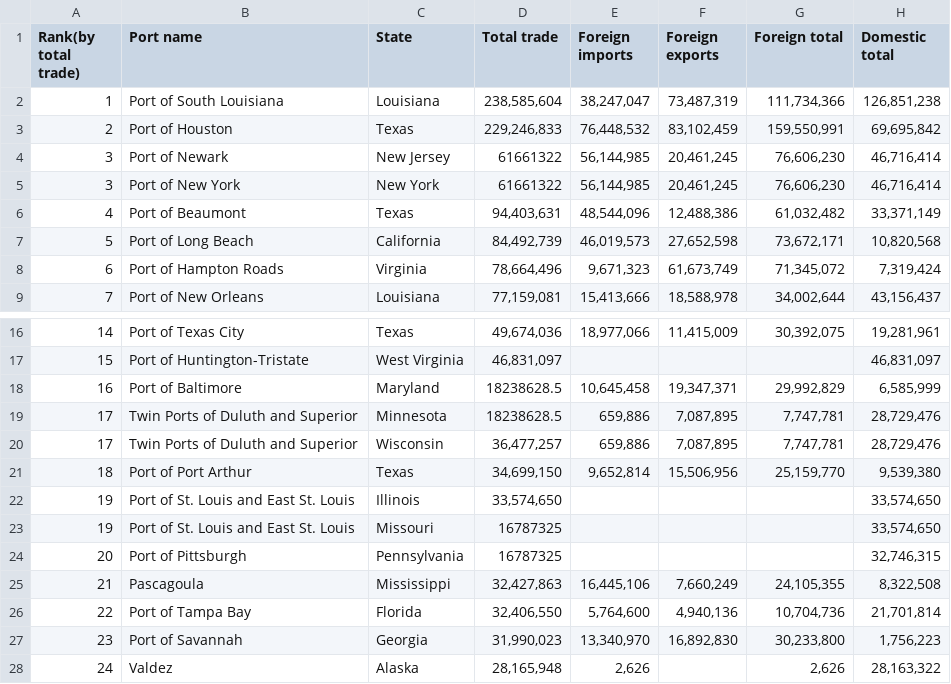
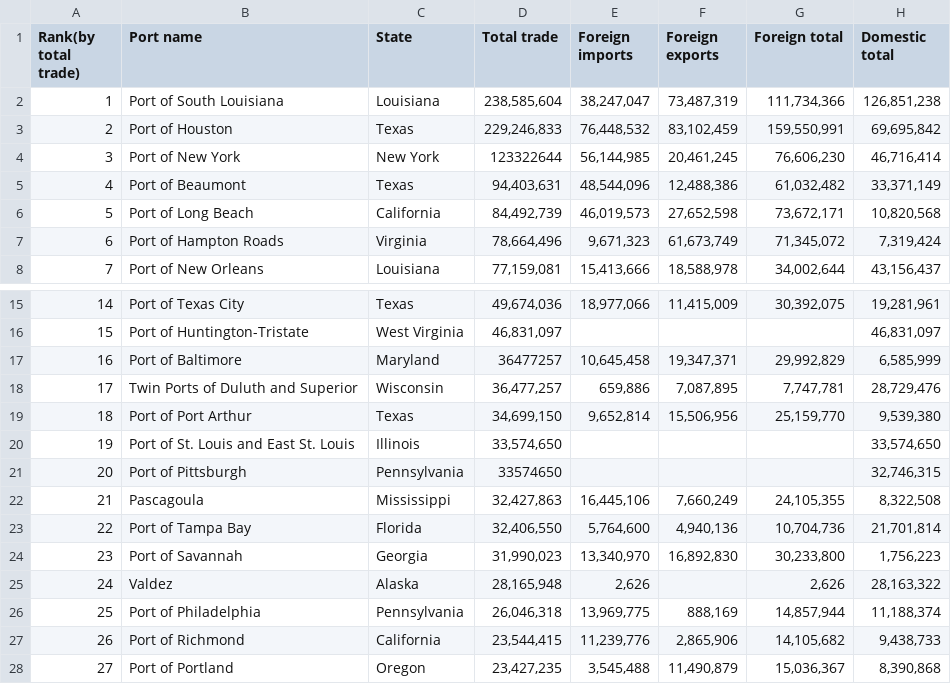
Before and after one commit to snuzbrokh/warehouses, a CSV file: analysis/extra-data/us_port_trade_by_state.csv, drawn as a sheet; only a part is shown, gaps mark what is left out; the shorter side is filled out with more unchanged rows.

```diff
--- a/analysis/extra-data/us_port_trade_by_state.csv
+++ b/analysis/extra-data/us_port_trade_by_state.csv
@@ -3,4 +3,3 @@ Rank(by total trade),Port name,State,Total trade,Foreign imports,Foreign exports
 2,Port of Houston,Texas,"229,246,833","76,448,532","83,102,459","159,550,991","69,695,842"
-3,Port of Newark,New Jersey,61661322,"56,144,985","20,461,245","76,606,230","46,716,414"
-3,Port of New York,New York,61661322,"56,144,985","20,461,245","76,606,230","46,716,414"
+3,Port of New York,New York,123322644,"56,144,985","20,461,245","76,606,230","46,716,414"
 4,Port of Beaumont,Texas,"94,403,631","48,544,096","12,488,386","61,032,482","33,371,149"
@@ -17,4 +16,3 @@ Rank(by total trade),Port name,State,Total trade,Foreign imports,Foreign exports
 15,Port of Huntington-Tristate,West Virginia,"46,831,097",,,,"46,831,097"
-16,Port of Baltimore,Maryland,18238628.5,"10,645,458","19,347,371","29,992,829","6,585,999"
-17,Twin Ports of Duluth and Superior,Minnesota,18238628.5,"659,886","7,087,895","7,747,781","28,729,476"
+16,Port of Baltimore,Maryland,36477257,"10,645,458","19,347,371","29,992,829","6,585,999"
 17,Twin Ports of Duluth and Superior,Wisconsin,"36,477,257","659,886","7,087,895","7,747,781","28,729,476"
@@ -22,4 +20,3 @@ Rank(by total trade),Port name,State,Total trade,Foreign imports,Foreign exports
 19,Port of St. Louis and East St. Louis,Illinois,"33,574,650",,,,"33,574,650"
-19,Port of St. Louis and East St. Louis,Missouri,16787325,,,,"33,574,650"
-20,Port of Pittsburgh,Pennsylvania,16787325,,,,"32,746,315"
+20,Port of Pittsburgh,Pennsylvania,33574650,,,,"32,746,315"
 21,Pascagoula,Mississippi,"32,427,863","16,445,106","7,660,249","24,105,355","8,322,508"
```
Also changed, not shown: 14 other files.
